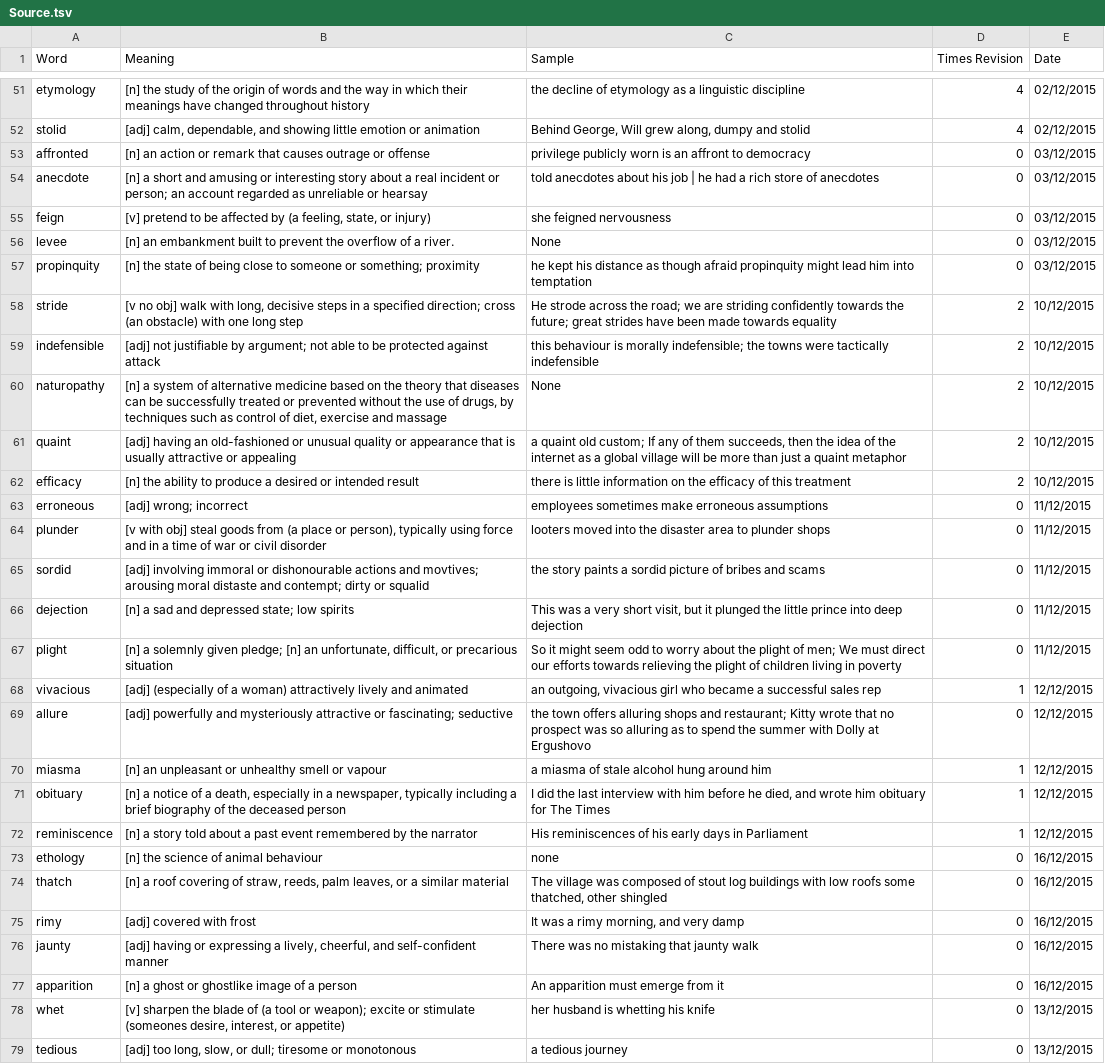
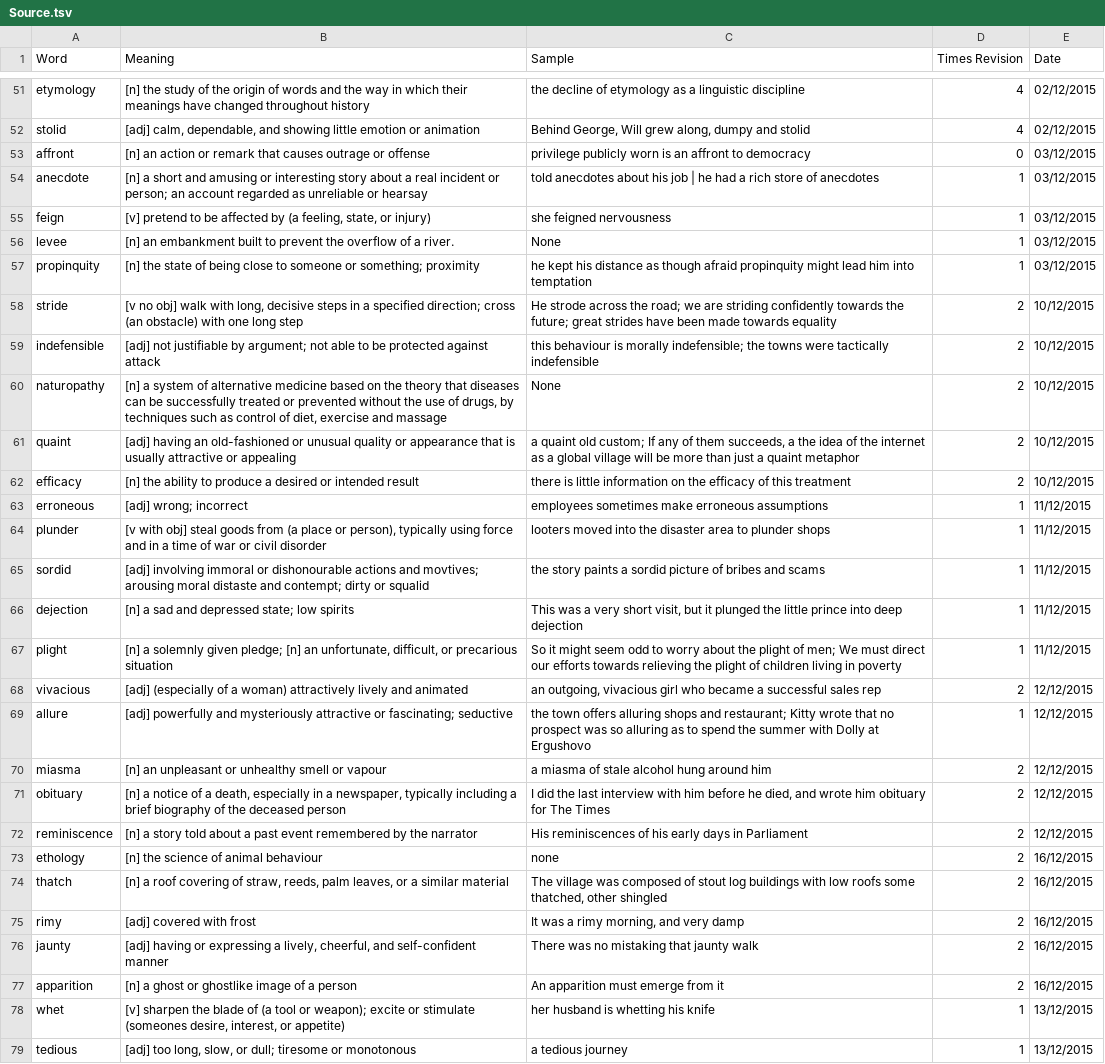
Before and after one commit to nickel8448/WordRevision, a TSV file: Source.tsv, drawn as a sheet; only a part is shown, gaps mark what is left out; the diff covers the shown part only; the diff names each change by its address in the sheet, - before the commit and + after, or states it on an @@ line.

Commit message:
New words :

```diff
--- a/Source.tsv
+++ b/Source.tsv
-A53 (Word): affronted
+A53 (Word): affront
-D54:D57 (Times Revision): 0
+D54:D57 (Times Revision): 1
-C61 (Sample): …them succeeds, then the idea…
+C61 (Sample): …them succeeds, a the idea…
-D63:D67 (Times Revision): 0
+D63:D67 (Times Revision): 1
-D68 (Times Revision): 1
+D68 (Times Revision): 2
-D69 (Times Revision): 0
+D69 (Times Revision): 1
-D70:D72 (Times Revision): 1
+D70:D72 (Times Revision): 2
-D73:D77 (Times Revision): 0
+D73:D77 (Times Revision): 2
-D78:D79 (Times Revision): 0
+D78:D79 (Times Revision): 1
```
Also changed, not shown: 15 added rows and 9 edited cells elsewhere in this file.
